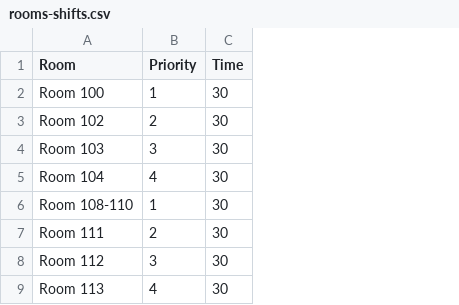
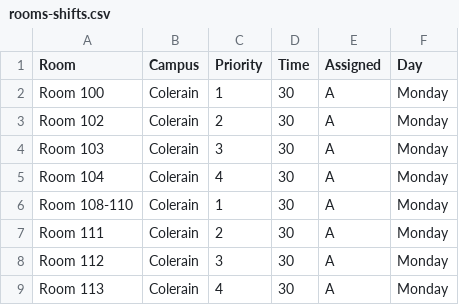
Before and after one commit to nothinghysterical/repository, a CSV file: rooms-shifts.csv, drawn as a sheet; only a part is shown; the diff names each change by its address in the sheet, - before the commit and + after, or states it on an @@ line.

Commit message:
Add files via upload

```diff
--- a/rooms-shifts.csv
+++ b/rooms-shifts.csv
+column B (Campus), rows 2-9: all Colerain
+column E (Assigned), rows 2-9: all A
+column F (Day), rows 2-9: all Monday
```
